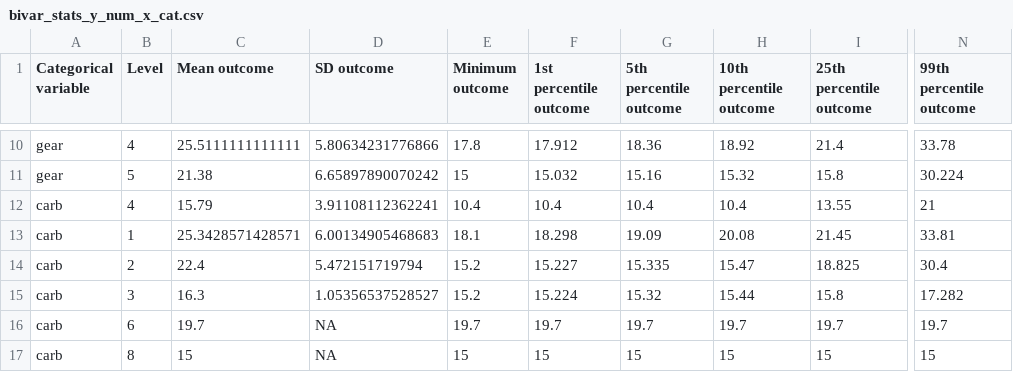
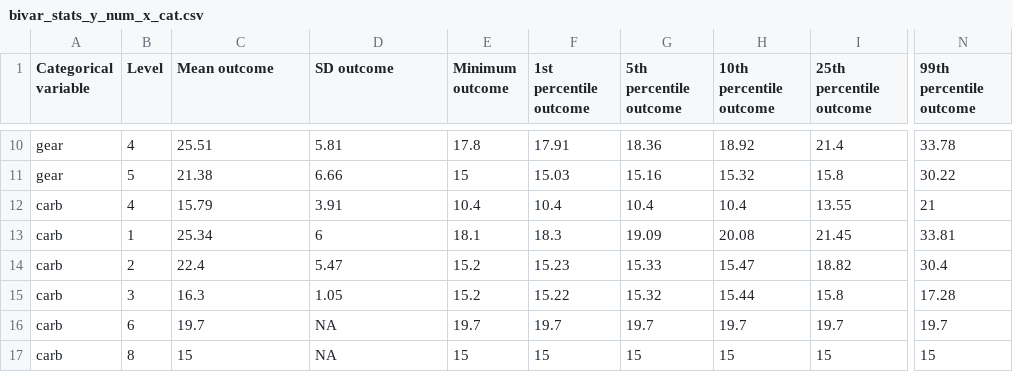
Before and after one commit to jzhao0802/palab, a CSV file: example_output_csvs/bivar_stats_y_num_x_cat.csv, drawn as a sheet; only a part is shown, gaps mark what is left out; the diff covers the shown part only; the diff names each change by its address in the sheet, - before the commit and + after, or states it on an @@ line.

```diff
--- a/example_output_csvs/bivar_stats_y_num_x_cat.csv
+++ b/example_output_csvs/bivar_stats_y_num_x_cat.csv
-C10 (Mean outcome): 25.5111111111111
+C10 (Mean outcome): 25.51
-D10 (SD outcome): 5.80634231776866
+D10 (SD outcome): 5.81
-F10 (1st percentile outcome): 17.912
+F10 (1st percentile outcome): 17.91
-D11 (SD outcome): 6.65897890070242
+D11 (SD outcome): 6.66
-F11 (1st percentile outcome): 15.032
+F11 (1st percentile outcome): 15.03
-N11 (99th percentile outcome): 30.224
+N11 (99th percentile outcome): 30.22
-D12 (SD outcome): 3.91108112362241
+D12 (SD outcome): 3.91
-C13 (Mean outcome): 25.3428571428571
+C13 (Mean outcome): 25.34
-D13 (SD outcome): 6.00134905468683
+D13 (SD outcome): 6
-F13 (1st percentile outcome): 18.298
+F13 (1st percentile outcome): 18.3
-D14 (SD outcome): 5.472151719794
+D14 (SD outcome): 5.47
-F14 (1st percentile outcome): 15.227
+F14 (1st percentile outcome): 15.23
-G14 (5th percentile outcome): 15.335
+G14 (5th percentile outcome): 15.33
-I14 (25th percentile outcome): 18.825
+I14 (25th percentile outcome): 18.82
-D15 (SD outcome): 1.05356537528527
+D15 (SD outcome): 1.05
-F15 (1st percentile outcome): 15.224
+F15 (1st percentile outcome): 15.22
-N15 (99th percentile outcome): 17.282
+N15 (99th percentile outcome): 17.28
```
Also changed, not shown: 30 edited cells elsewhere in this file, example_output_csvs/bivar_stats_y_num_x_num.csv, 4 other files.
